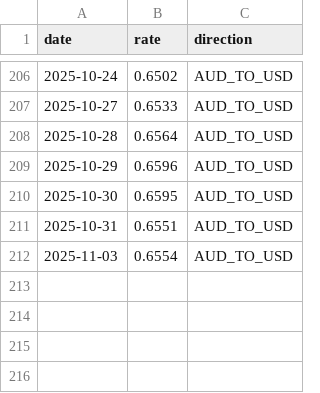
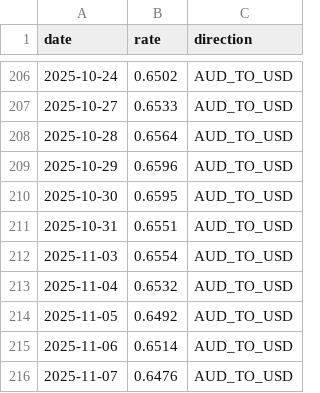
Before and after one commit to tstojecki/usd-currency-convert-skill, a CSV file: skill/rates/RBA/2025/rates.csv, drawn as a sheet; only a part is shown, gaps mark what is left out.

Commit message:
Release v1.6 - Update exchange rates

```diff
--- a/skill/rates/RBA/2025/rates.csv
+++ b/skill/rates/RBA/2025/rates.csv
@@ -212 +212,5 @@ date,rate,direction
 2025-11-03,0.6554,AUD_TO_USD
+2025-11-04,0.6532,AUD_TO_USD
+2025-11-05,0.6492,AUD_TO_USD
+2025-11-06,0.6514,AUD_TO_USD
+2025-11-07,0.6476,AUD_TO_USD
```
Also changed, not shown: skill/rates/ECB/2025/rates.csv, skill/rates/NBP/2025/rates.csv, 3 other files.
